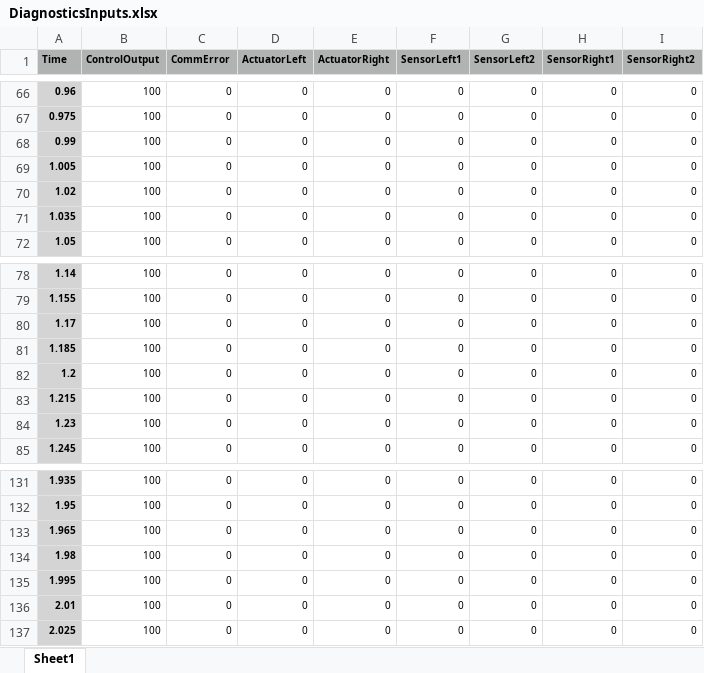
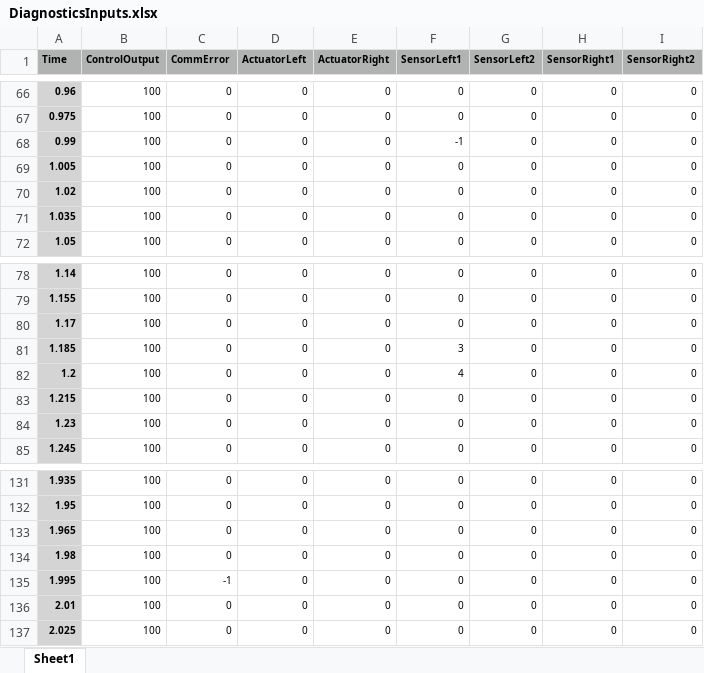
Before and after one commit to m-meidani/ECE553, an Excel workbook: DiagnosticsInputs.xlsx, sheet Sheet1, drawn as a sheet; only a part is shown, gaps mark what is left out; values as stored, in another font and other column widths than the file's, no borders; the diff names each change by its address in the sheet, - before the commit and + after, or states it on an @@ line.

Commit message:
Add latches to diagnostics output

```diff
--- a/DiagnosticsInputs.xlsx (sheet Sheet1)
+++ b/DiagnosticsInputs.xlsx (sheet Sheet1)
-F68 (SensorLeft1): 0
+F68 (SensorLeft1): -1
-F81 (SensorLeft1): 0
+F81 (SensorLeft1): 3
-F82 (SensorLeft1): 0
+F82 (SensorLeft1): 4
-C135 (CommError): 0
+C135 (CommError): -1
```
Also changed, not shown: 1 other file.
